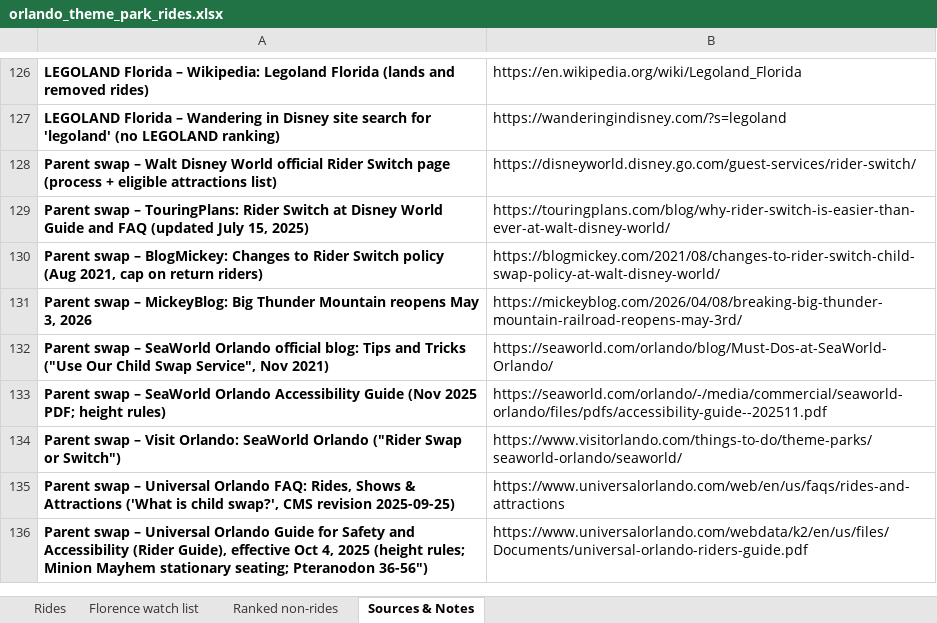
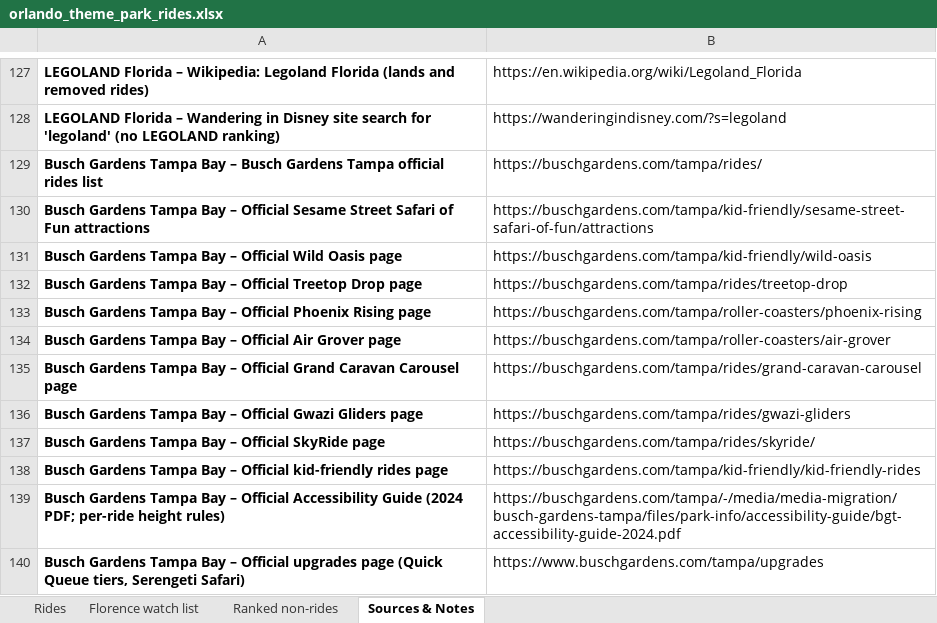
Before and after one commit to jackson-wxyz/wagner-china-trip-2027, an Excel workbook: florida/orlando_theme_park_rides.xlsx, sheet Sources & Notes, drawn as a sheet; only a part is shown, gaps mark what is left out; the shorter side is filled out with more unchanged rows; values as stored, in another font and other column widths than the file's, no borders; the diff covers the shown part only; the diff names each change by its address in the sheet, - before the commit and + after, or states it on an @@ line.

```diff
--- a/florida/orlando_theme_park_rides.xlsx (sheet Sources & Notes)
+++ b/florida/orlando_theme_park_rides.xlsx (sheet Sources & Notes)
+row 129: Busch Gardens Tampa Bay – Busch Gardens Tampa official rides list | https://buschgardens.com/tampa/rides/
+row 130: Busch Gardens Tampa Bay – Official Sesame Street Safari of Fun attractions | https://buschgardens.com/tampa/kid-friendly/sesame-street-safari-of-fun/attractions
+row 131: Busch Gardens Tampa Bay – Official Wild Oasis page | https://buschgardens.com/tampa/kid-friendly/wild-oasis
+row 132: Busch Gardens Tampa Bay – Official Treetop Drop page | https://buschgardens.com/tampa/rides/treetop-drop
+row 133: Busch Gardens Tampa Bay – Official Phoenix Rising page | https://buschgardens.com/tampa/roller-coasters/phoenix-rising
+row 134: Busch Gardens Tampa Bay – Official Air Grover page | https://buschgardens.com/tampa/roller-coasters/air-grover
+row 135: Busch Gardens Tampa Bay – Official Grand Caravan Carousel page | https://buschgardens.com/tampa/rides/grand-caravan-carousel
+row 136: Busch Gardens Tampa Bay – Official Gwazi Gliders page | https://buschgardens.com/tampa/rides/gwazi-gliders
+row 137: Busch Gardens Tampa Bay – Official SkyRide page | https://buschgardens.com/tampa/rides/skyride/
+row 138: Busch Gardens Tampa Bay – Official kid-friendly rides page | https://buschgardens.com/tampa/kid-friendly/kid-friendly-rides
+row 139: Busch Gardens Tampa Bay – Official Accessibility Guide (2024 PDF; per-ride height rules) | https://buschgardens.com/tampa/-/media/media-migration/busch-gardens-tampa/files/park-info/accessibility-guide/bgt-accessibility-guide-2024.pdf
+row 140: Busch Gardens Tampa Bay – Official upgrades page (Quick Queue tiers, Serengeti Safari) | https://www.buschgardens.com/tampa/upgrades
```
Also changed, not shown: 13 added rows elsewhere in this sheet, sheet Rides, sheet Florence watch list, sheet Ranked non-rides, formulas that keep their value.
